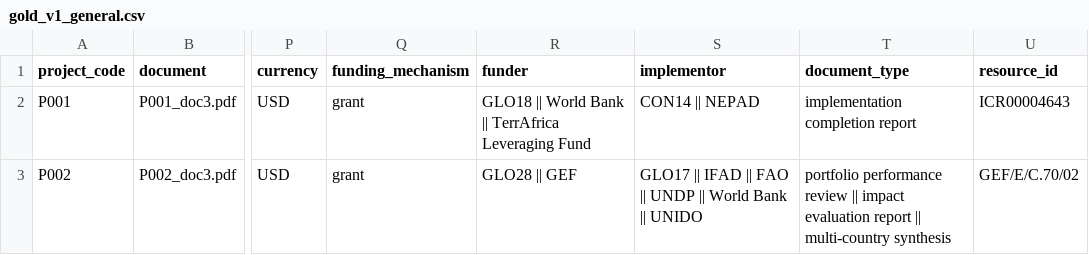
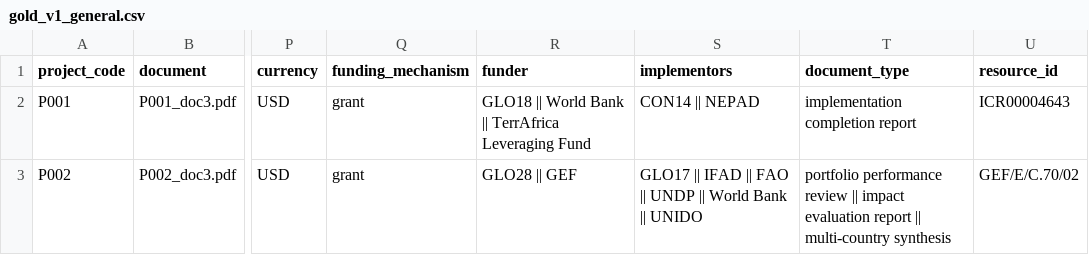
Before and after one commit to Mlolita26/Adaptation-Insights, a CSV file: catalogues/gold_v1_general.csv, drawn as a sheet; only a part is shown, gaps mark what is left out; the diff names each change by its address in the sheet, - before the commit and + after, or states it on an @@ line.

```diff
--- a/catalogues/gold_v1_general.csv
+++ b/catalogues/gold_v1_general.csv
-S1: implementor
+S1: implementors
```
Also changed, not shown: catalogues/actor_synonyms.csv, catalogues/holdout_reference.csv, 4 other files.
